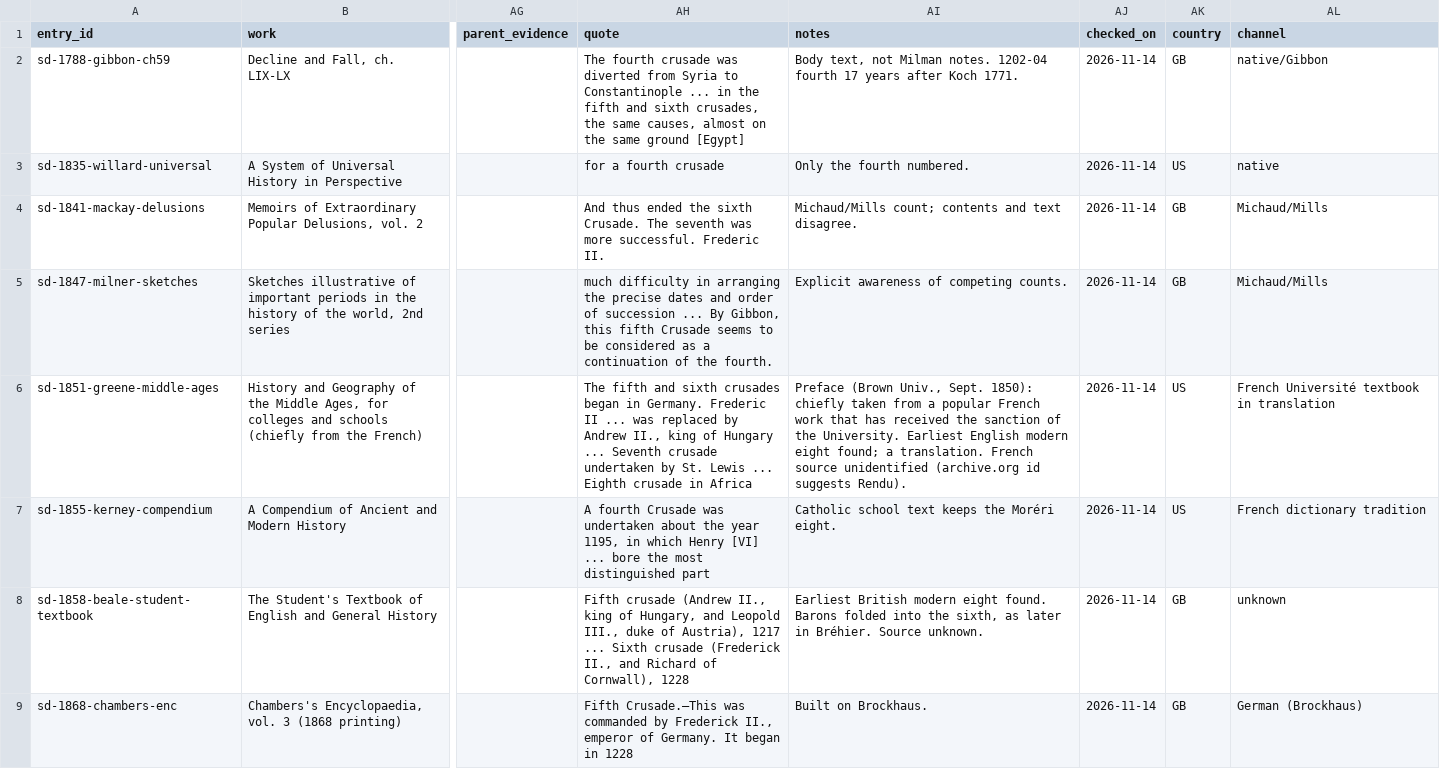
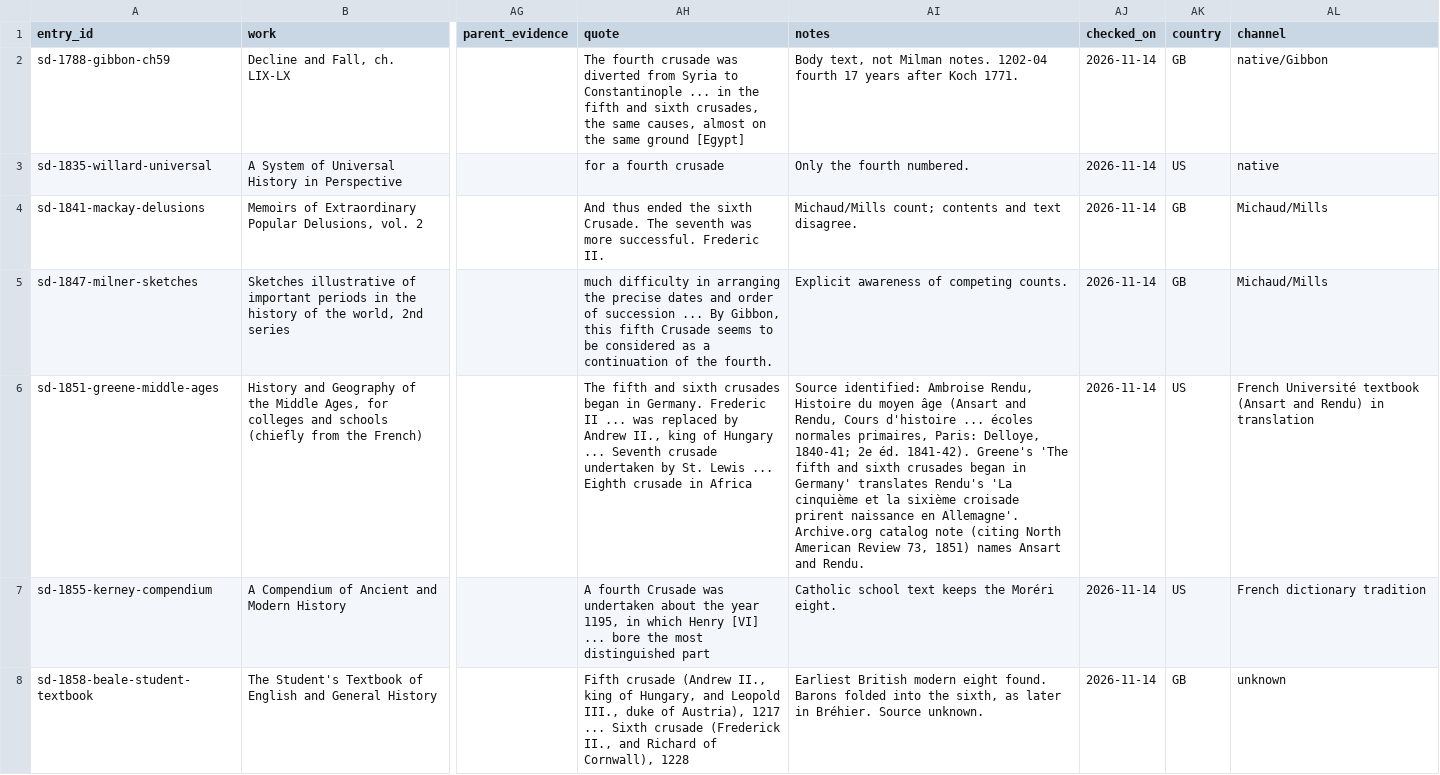
Before and after one commit to johngiebfried/who-numbered-the-crusades-, a CSV file: data/strand_d/entries_en.csv, drawn as a sheet; only a part is shown, gaps mark what is left out; the shorter side is filled out with more unchanged rows; the diff names each change by its address in the sheet, - before the commit and + after, or states it on an @@ line.

```diff
--- a/data/strand_d/entries_en.csv
+++ b/data/strand_d/entries_en.csv
-AI6 (notes): Preface (Brown Univ., Sept. 1850): chiefly taken from a popular French work that has received the sanction of the University. Earliest English modern eight found; a translation. French source unidentified (archive.org id suggests Rendu).
+AI6 (notes): Source identified: Ambroise Rendu, Histoire du moyen âge (Ansart and Rendu, Cours d'histoire ... écoles normales primaires, Paris: Delloye, 1840-41; 2e éd. 1841-42). Greene's 'The fifth and sixth crusades began in Germany' translates Rendu's 'La cinquième et la sixième croisade prirent naissance en Allemagne'. Archive.org catalog note (citing North American Review 73, 1851) names Ansart and Rendu.
-AL6 (channel): …Université textbook in translation
+AL6 (channel): …Université textbook (Ansart and Rendu) in translation
```
Also changed, not shown: data/search_log.csv, data/strand_b/entries.csv, 1 other file.
